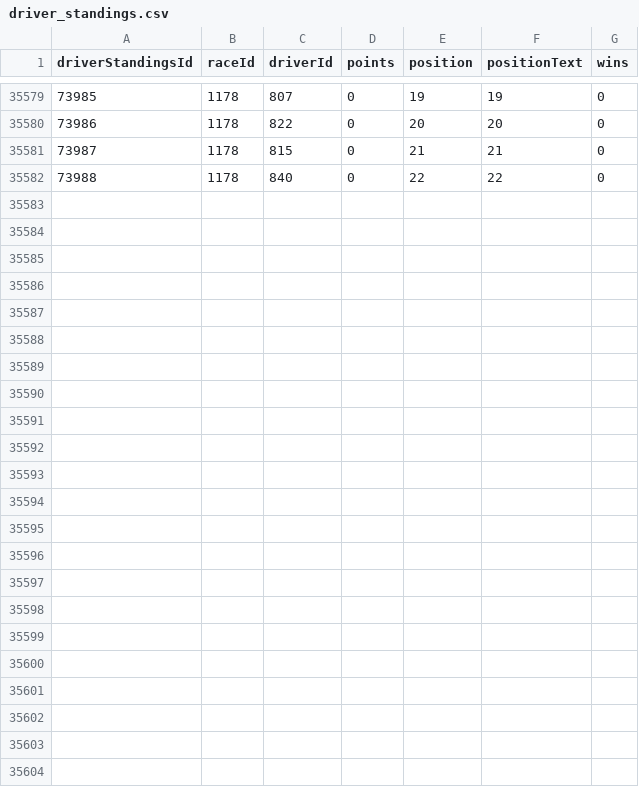
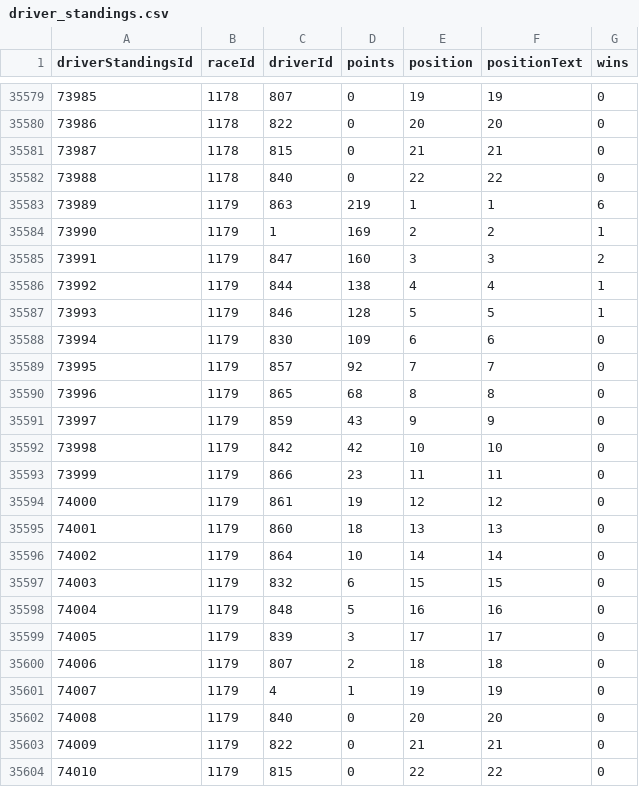
Before and after one commit to Aditya5309/f1-race-intelligence-platform, a CSV file: artifacts/display/driver_standings.csv, drawn as a sheet; only a part is shown, gaps mark what is left out.

```diff
--- a/artifacts/display/driver_standings.csv
+++ b/artifacts/display/driver_standings.csv
@@ -35582 +35582,23 @@ driverStandingsId,raceId,driverId,points,position,positionText,wins
 73988,1178,840,0,22,22,0
+73989,1179,863,219,1,1,6
+73990,1179,1,169,2,2,1
+73991,1179,847,160,3,3,2
+73992,1179,844,138,4,4,1
+73993,1179,846,128,5,5,1
+73994,1179,830,109,6,6,0
+73995,1179,857,92,7,7,0
+73996,1179,865,68,8,8,0
+73997,1179,859,43,9,9,0
+73998,1179,842,42,10,10,0
+73999,1179,866,23,11,11,0
+74000,1179,861,19,12,12,0
+74001,1179,860,18,13,13,0
+74002,1179,864,10,14,14,0
+74003,1179,832,6,15,15,0
+74004,1179,848,5,16,16,0
+74005,1179,839,3,17,17,0
+74006,1179,807,2,18,18,0
+74007,1179,4,1,19,19,0
+74008,1179,840,0,20,20,0
+74009,1179,822,0,21,21,0
+74010,1179,815,0,22,22,0
```
Also changed, not shown: artifacts/display/constructor_standings.csv, artifacts/display/qualifying.csv, 3 other files.
